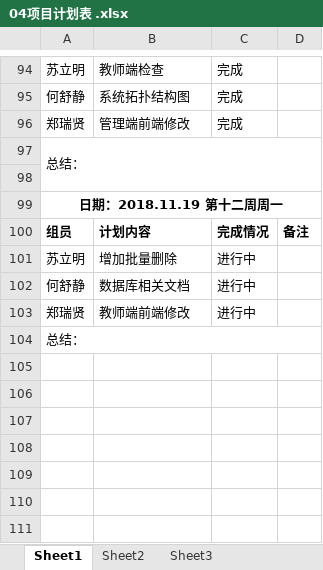
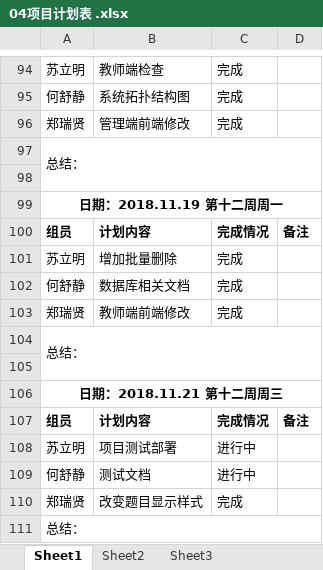
Before and after one commit to gdqy-it/soft162-163, an Excel workbook: 第04组/04项目计划表 .xlsx, sheet Sheet1, drawn as a sheet; only a part is shown, gaps mark what is left out; values as stored, in another font and other column widths than the file's, no borders; the diff names each change by its address in the sheet, - before the commit and + after, or states it on an @@ line.

Commit message:
Add files via upload

```diff
--- a/第04组/04项目计划表 .xlsx (sheet Sheet1)
+++ b/第04组/04项目计划表 .xlsx (sheet Sheet1)
-C101:C103: 进行中
+C101:C103: 完成
+row 104: 总结：
+row 105: (empty)
+row 106: 日期：2018.11.21 第十二周周三
+row 107: 组员 | 计划内容 | 完成情况 | 备注
+row 108: 苏立明 | 项目测试部署 | 进行中
+row 109: 何舒静 | 测试文档 | 进行中
+row 110: 郑瑞贤 | 改变题目显示样式 | 完成
```
